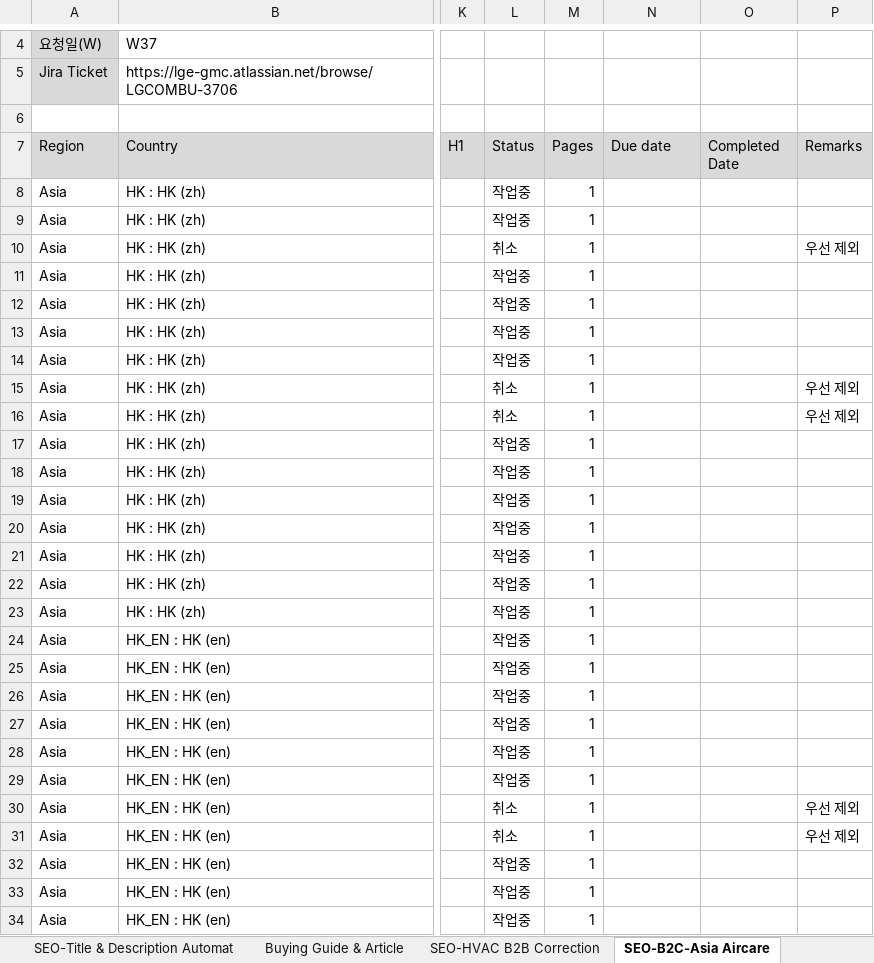
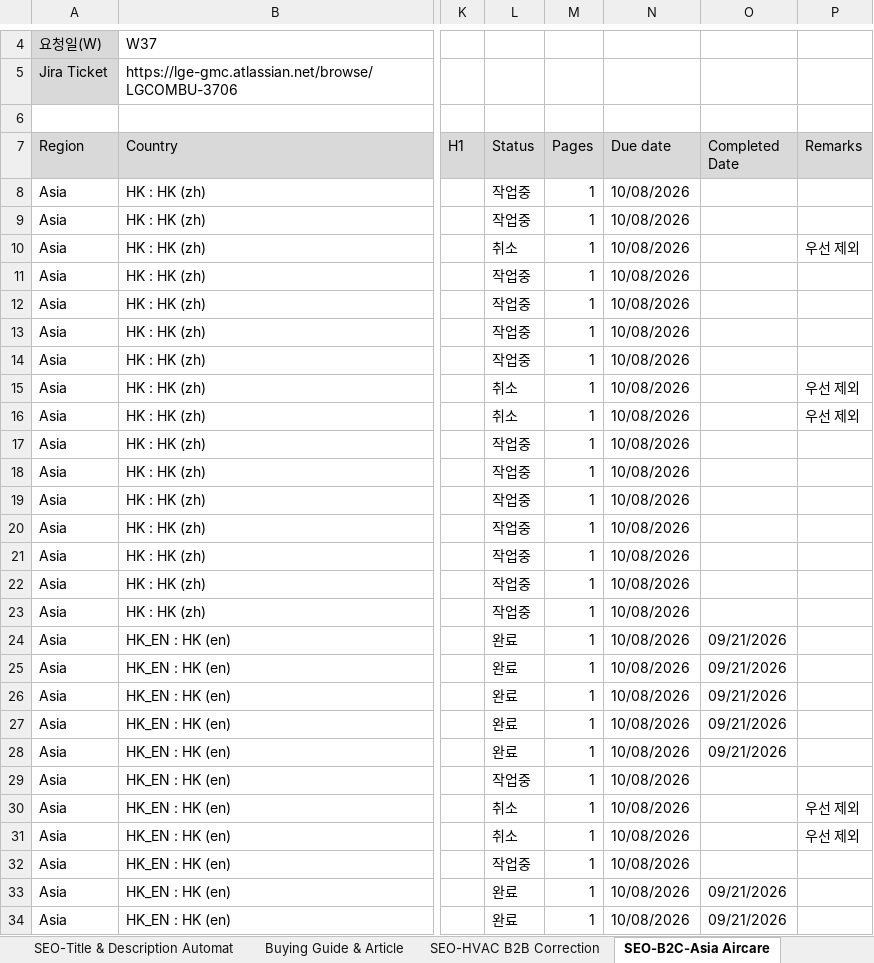
Before and after one commit to towdew/hs-dashboard, an Excel workbook: es/es-global-request.xlsx, sheet SEO-B2C-Asia Aircare, drawn as a sheet; only a part is shown, gaps mark what is left out; values as stored, in another font and other column widths than the file's, no borders; the diff covers the shown part only; the diff names each change by its address in the sheet, - before the commit and + after, or states it on an @@ line.

```diff
--- a/es/es-global-request.xlsx (sheet SEO-B2C-Asia Aircare)
+++ b/es/es-global-request.xlsx (sheet SEO-B2C-Asia Aircare)
-N8:N34 (Due date): (empty)
+N8:N34 (Due date): 10/08/2026
-L24:L28 (Status): 작업중
+L24:L28 (Status): 완료
-O24:O28 (Completed Date): (empty)
+O24:O28 (Completed Date): 09/21/2026
-L33:L34 (Status): 작업중
+L33:L34 (Status): 완료
-O33:O34 (Completed Date): (empty)
+O33:O34 (Completed Date): 09/21/2026
```
Also changed, not shown: 163 edited cells elsewhere in this sheet, sheet SEO-HVAC B2B Correction, sheet Buying Guide & Article, es/es-global-request-prev.xlsx.
